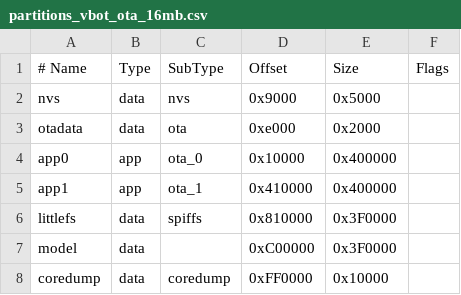
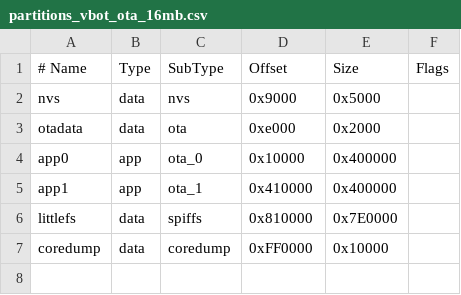
Before and after one commit to marion001/VBot_Client_Offline, a CSV file: SOCKET_CONNECTION/partitions_vbot_ota_16mb.csv, drawn as a sheet.

```diff
--- a/SOCKET_CONNECTION/partitions_vbot_ota_16mb.csv
+++ b/SOCKET_CONNECTION/partitions_vbot_ota_16mb.csv
@@ -5,4 +5,3 @@ app0,     app,  ota_0,   0x10000,  0x400000,
 app1,     app,  ota_1,   0x410000, 0x400000,
-littlefs, data, spiffs,  0x810000, 0x3F0000,
-model,    data, ,        0xC00000, 0x3F0000,
+littlefs, data, spiffs,  0x810000, 0x7E0000,
 coredump, data, coredump,0xFF0000, 0x10000,
```
Also changed, not shown: 12 other files.
